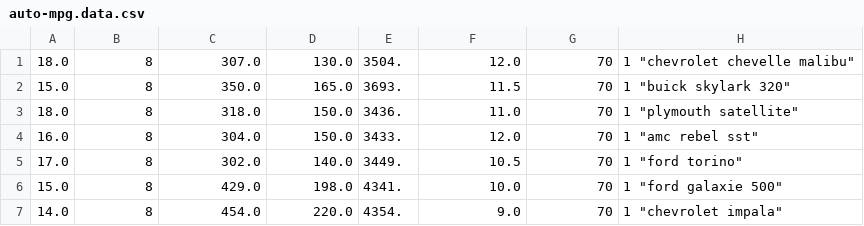
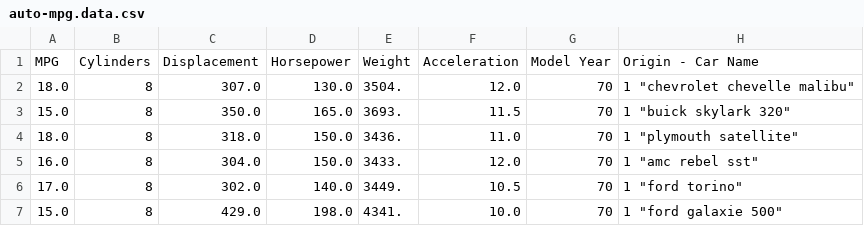
Before and after one commit to q-Mante/CarFuelEconomy-LinearRegression, a CSV file: auto-mpg.data.csv, drawn as a sheet; only a part is shown; the shorter side is filled out with more unchanged rows; the diff names each change by its address in the sheet, - before the commit and + after, or states it on an @@ line.

Commit message:
Added header to .csv file

```diff
--- a/auto-mpg.data.csv
+++ b/auto-mpg.data.csv
+row 1: MPG | Cylinders | Displacement | Horsepower | Weight | Acceleration | Model Year | Origin - Car Name
```
